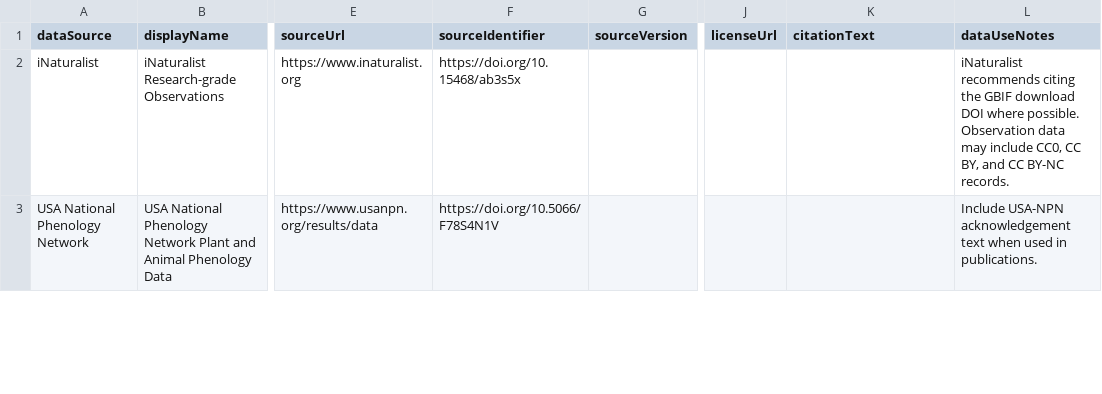
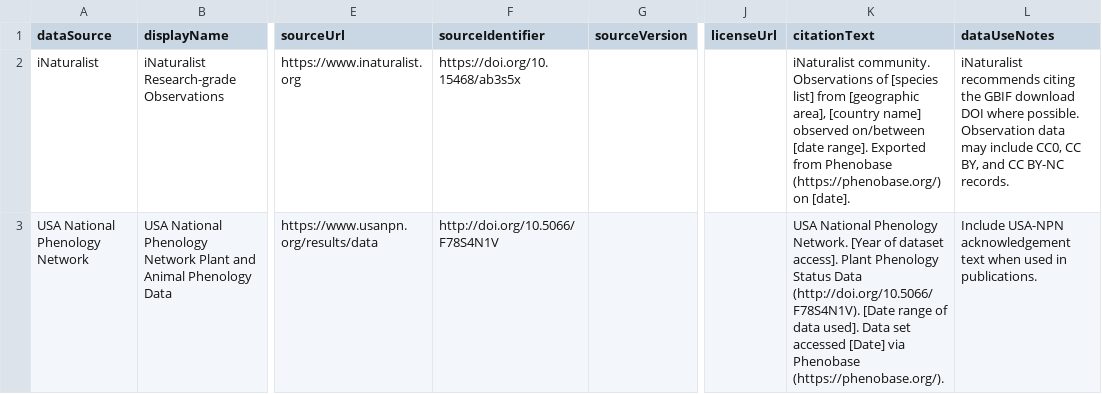
Before and after one commit to Phenobase/phenobase_data, a CSV file: data/datasource.csv, drawn as a sheet; only a part is shown, gaps mark what is left out; the diff covers the shown part only; the diff names each change by its address in the sheet, - before the commit and + after, or states it on an @@ line.

Commit message:
updating source citation details to downloads

```diff
--- a/data/datasource.csv
+++ b/data/datasource.csv
-K2 (citationText): (empty)
+K2 (citationText): iNaturalist community. Observations of [species list] from [geographic area], [country name] observed on/between [date range]. Exported from Phenobase (https://phenobase.org/) on [date].
-F3 (sourceIdentifier): https://doi.org/10.5066/F78S4N1V
+F3 (sourceIdentifier): http://doi.org/10.5066/F78S4N1V
-K3 (citationText): (empty)
+K3 (citationText): USA National Phenology Network. [Year of dataset access]. Plant Phenology Status Data (http://doi.org/10.5066/F78S4N1V). [Date range of data used]. Data set accessed [Date] via Phenobase (https://phenobase.org/).
```
Also changed, not shown: 8 edited cells elsewhere in this file, data/datasource_definitions.csv, 10 other files.
